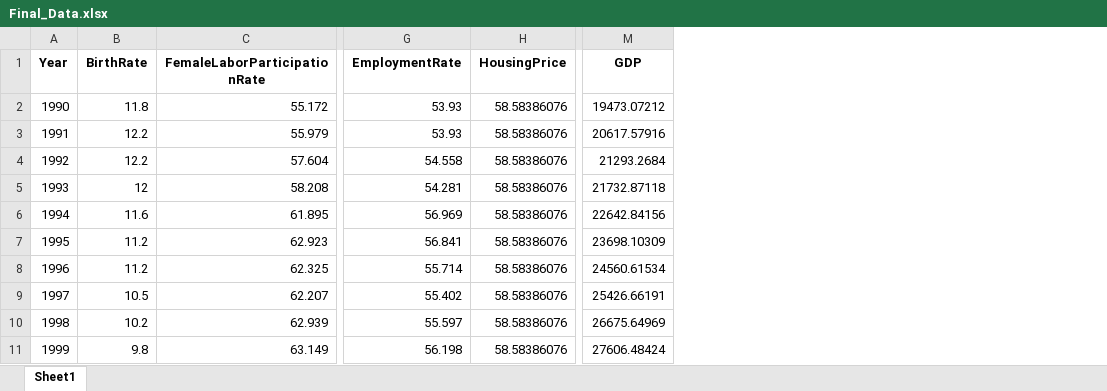
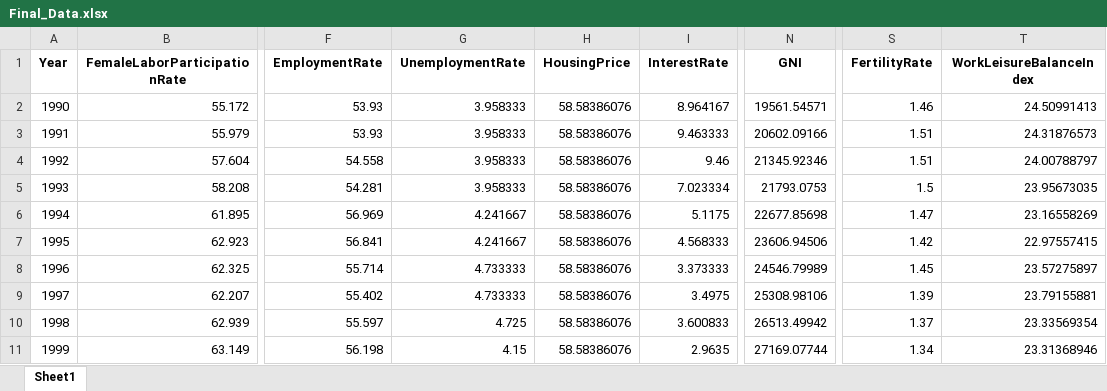
Before and after one commit to sehong00/BirthRatePrediction, an Excel workbook: Data/Final_Data.xlsx, sheet Sheet1, drawn as a sheet; only a part is shown, gaps mark what is left out; values as stored, in another font and other column widths than the file's, no borders; removed rows and columns are numbered as before the commit, all else as after; the diff names each change by its address in the sheet, - before the commit and + after, or states it on an @@ line.

Commit message:
Add Fertility Rate

```diff
--- a/Data/Final_Data.xlsx (sheet Sheet1)
+++ b/Data/Final_Data.xlsx (sheet Sheet1)
-column B (BirthRate), rows 2-11: 11.8 | 12.2 | 12.2 | 12 | 11.6 | 11.2 | 11.2 | 10.5 | 10.2 | 9.8
+column G (UnemploymentRate), rows 2-11: 3.958333 | 3.958333 | 3.958333 | 3.958333 | 4.241667 | 4.241667 | 4.733333 | 4.733333 | 4.725 | 4.15
+column I (InterestRate), rows 2-11: 8.964167 | 9.463333 | 9.46 | 7.023334 | 5.1175 | 4.568333 | 3.373333 | 3.4975 | 3.600833 | 2.9635
-column M (GDP), rows 2-11: 19473.07212 | 20617.57916 | 21293.2684 | 21732.87118 | 22642.84156 | 23698.10309 | 24560.61534 | 25426.66191 | 26675.64969 | 27606.48424
+column N (GNI), rows 2-11: 19561.54571 | 20602.09166 | 21345.92346 | 21793.0753 | 22677.85698 | 23606.94506 | 24546.79989 | 25308.98106 | 26513.49942 | 27169.07744
+column S (FertilityRate), rows 2-11: 1.46 | 1.51 | 1.51 | 1.5 | 1.47 | 1.42 | 1.45 | 1.39 | 1.37 | 1.34
+column T (WorkLeisureBalanceIndex), rows 2-11: 24.50991413 | 24.31876573 | 24.00788797 | 23.95673035 | 23.16558269 | 22.97557415 | 23.57275897 | 23.79155881 | 23.33569354 | 23.31368946
```
Also changed, not shown: Data/after_extration_data.xlsx, Data/real_merged_data.xlsx, 3 other files.
